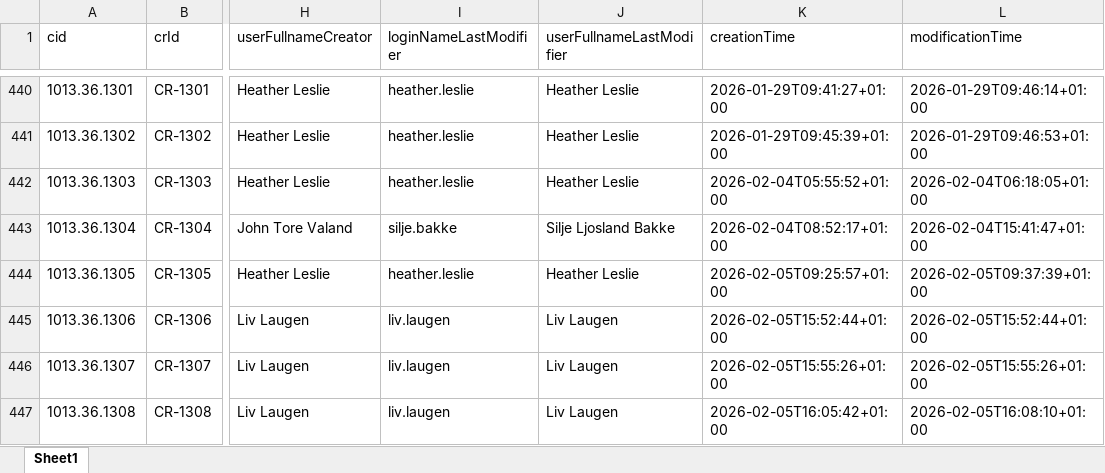
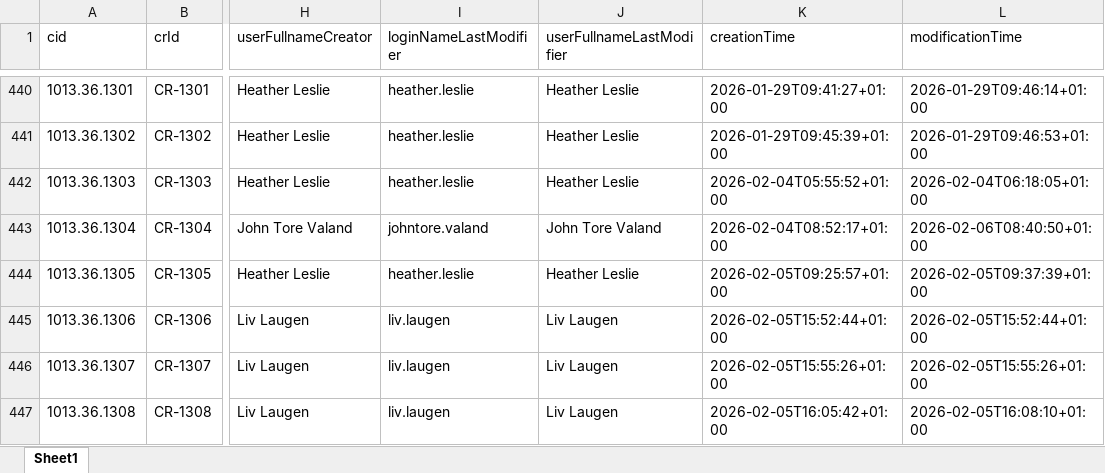
Before and after one commit to martinkochdesign/send_CKM_change_requests_to_JIRA_issues, an Excel workbook: CKM_Change_Requests.xlsx, sheet Sheet1, drawn as a sheet; only a part is shown, gaps mark what is left out; values as stored, in another font and other column widths than the file's, no borders; the diff names each change by its address in the sheet, - before the commit and + after, or states it on an @@ line.

```diff
--- a/CKM_Change_Requests.xlsx (sheet Sheet1)
+++ b/CKM_Change_Requests.xlsx (sheet Sheet1)
-I443 (loginNameLastModifier): silje.bakke
+I443 (loginNameLastModifier): johntore.valand
-J443 (userFullnameLastModifier): Silje Ljosland Bakke
+J443 (userFullnameLastModifier): John Tore Valand
-L443 (modificationTime): 2026-02-04T15:41:47+01:00
+L443 (modificationTime): 2026-02-06T08:40:50+01:00
```
